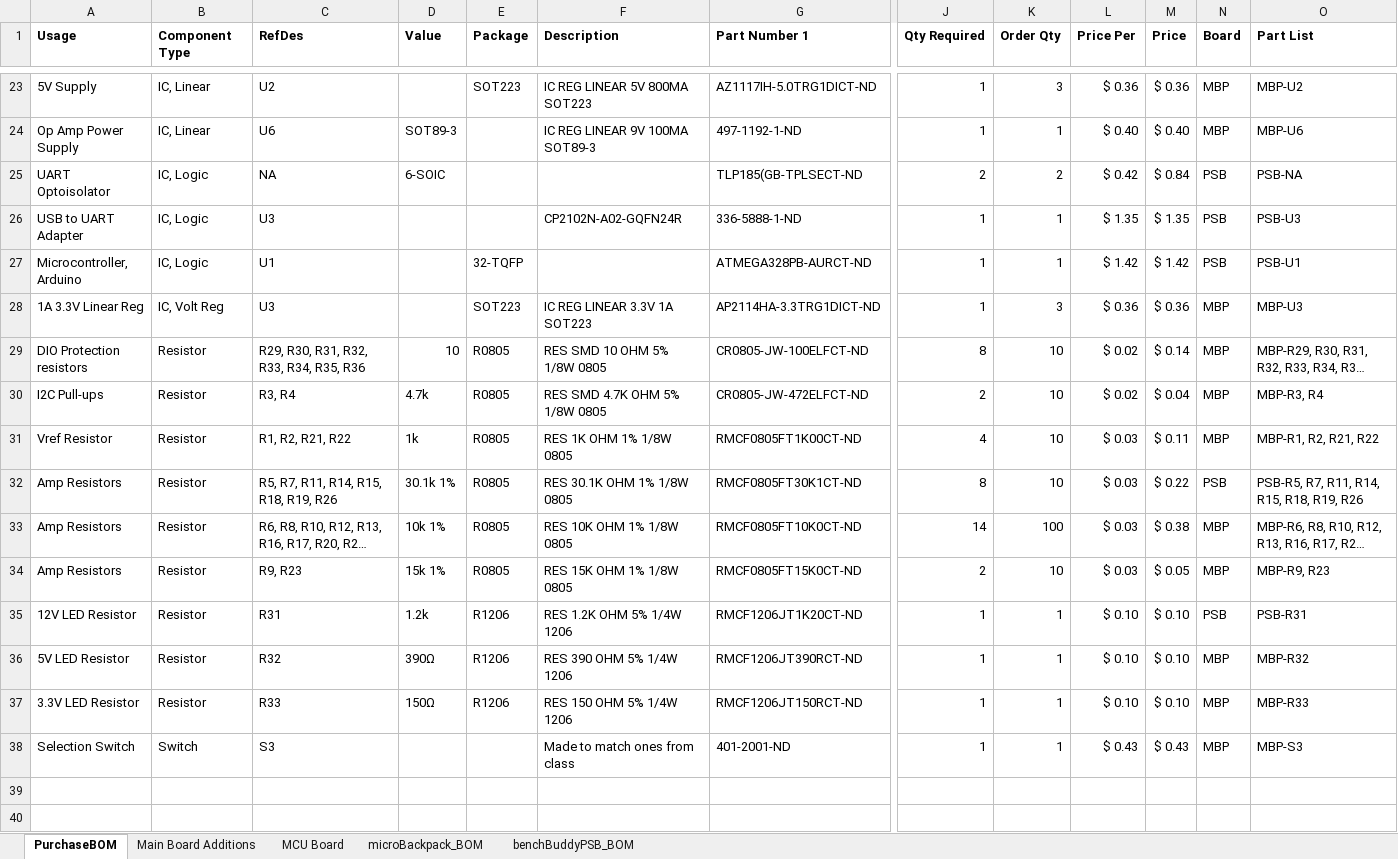
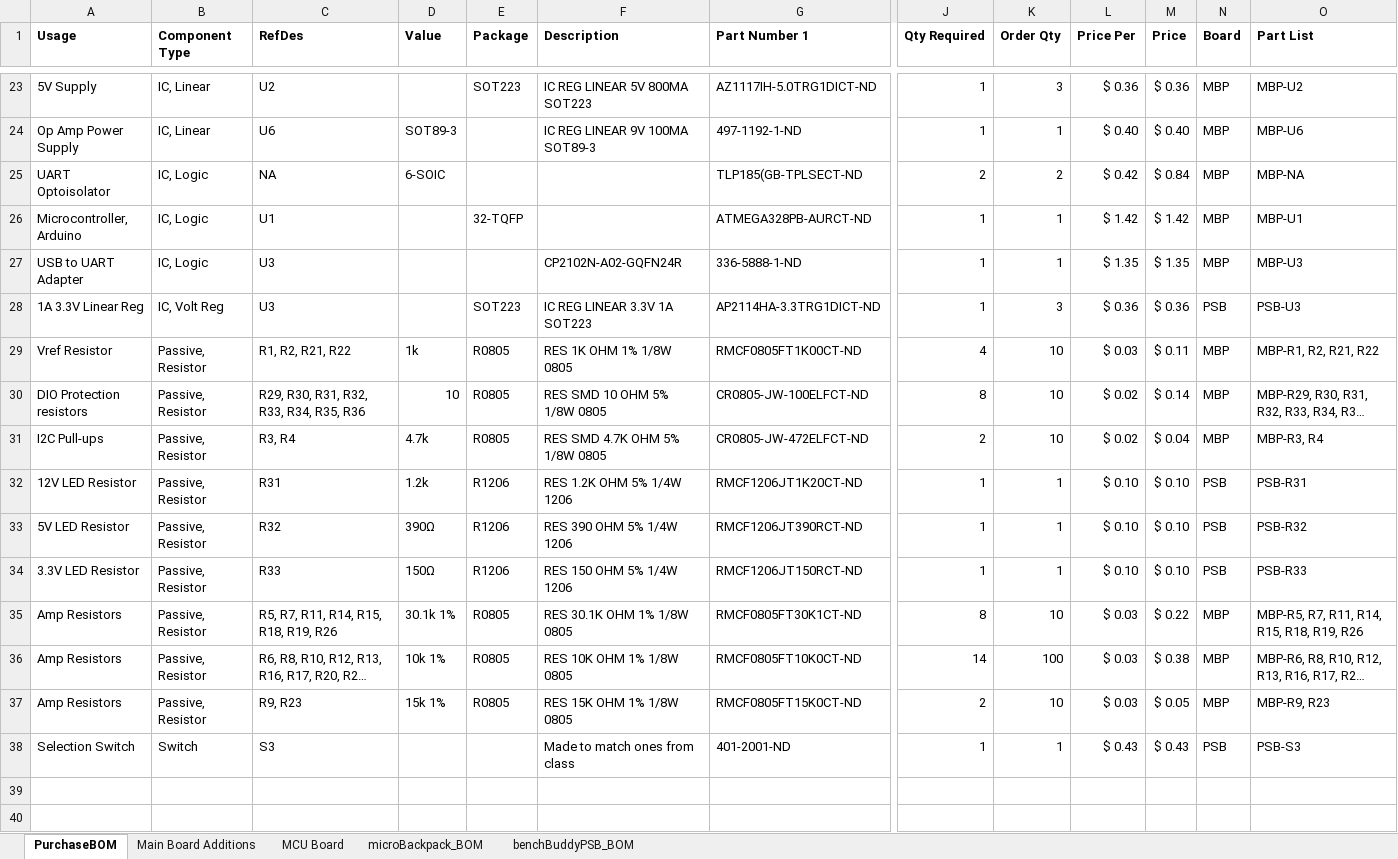
Before and after one commit to MarkGilliland/benchBuddy, an Excel workbook: BOM_Initial.xlsx, sheet PurchaseBOM, drawn as a sheet; only a part is shown, gaps mark what is left out; long unchanged cells end in …; values as stored, in another font and other column widths than the file's, no borders; conditional formats not drawn; removed rows and columns are numbered as before the commit, all else as after; rows hold the shown columns only; the diff covers the shown part only; the diff names each change by its address in the sheet, - before the commit and + after, or states it on an @@ line.

```diff
--- a/BOM_Initial.xlsx (sheet PurchaseBOM)
+++ b/BOM_Initial.xlsx (sheet PurchaseBOM)
-N25 (Board): PSB
+N25 (Board): MBP
-O25 (Part List): PSB-NA
+O25 (Part List): MBP-NA
-row 26: USB to UART Adapter | IC, Logic | U3 |  |  | CP2102N-A02-GQFN24R | 336-5888-1-ND | 1 | 1 | $ 1.35 | $ 1.35 | PSB | PSB-U3
-N26 (Board): PSB
+N26 (Board): MBP
-O26 (Part List): PSB-U1
+O26 (Part List): MBP-U1
+row 27: USB to UART Adapter | IC, Logic | U3 |  |  | CP2102N-A02-GQFN24R | 336-5888-1-ND | 1 | 1 | $ 1.35 | $ 1.35 | MBP | MBP-U3
-N28 (Board): MBP
+N28 (Board): PSB
-O28 (Part List): MBP-U3
+O28 (Part List): PSB-U3
+row 29: Vref Resistor | Passive, Resistor | R1, R2, R21, R22 | 1k | R0805 | RES 1K OHM 1% 1/8W 0805 | RMCF0805FT1K00CT-ND | 4 | 10 | $ 0.03 | $ 0.11 | MBP | MBP-R1, R2, R21, R22
-B30:B31 (Component Type): Resistor
+B30:B31 (Component Type): Passive, Resistor
-row 31: Vref Resistor | Resistor | R1, R2, R21, R22 | 1k | R0805 | RES 1K OHM 1% 1/8W 0805 | RMCF0805FT1K00CT-ND | 4 | 10 | $ 0.03 | $ 0.11 | MBP | MBP-R1, R2, R21, R22
+row 32: 12V LED Resistor | Passive, Resistor | R31 | 1.2k | R1206 | RES 1.2K OHM 5% 1/4W 1206 | RMCF1206JT1K20CT-ND | 1 | 1 | $ 0.10 | $ 0.10 | PSB | PSB-R31
+row 33: 5V LED Resistor | Passive, Resistor | R32 | 390Ω | R1206 | RES 390 OHM 5% 1/4W 1206 | RMCF1206JT390RCT-ND | 1 | 1 | $ 0.10 | $ 0.10 | PSB | PSB-R32
+row 34: 3.3V LED Resistor | Passive, Resistor | R33 | 150Ω | R1206 | RES 150 OHM 5% 1/4W 1206 | RMCF1206JT150RCT-ND | 1 | 1 | $ 0.10 | $ 0.10 | PSB | PSB-R33
-B35:B37 (Component Type): Resistor
+B35:B37 (Component Type): Passive, Resistor
-N35 (Board): PSB
+N35 (Board): MBP
-O35 (Part List): PSB-R5, R7, R11, R14, R15, R18, R19, R26
+O35 (Part List): MBP-R5, R7, R11, R14, R15, R18, R19, R26
-row 35: 12V LED Resistor | Resistor | R31 | 1.2k | R1206 | RES 1.2K OHM 5% 1/4W 1206 | RMCF1206JT1K20CT-ND | 1 | 1 | $ 0.10 | $ 0.10 | PSB | PSB-R31
-row 36: 5V LED Resistor | Resistor | R32 | 390Ω | R1206 | RES 390 OHM 5% 1/4W 1206 | RMCF1206JT390RCT-ND | 1 | 1 | $ 0.10 | $ 0.10 | MBP | MBP-R32
-row 37: 3.3V LED Resistor | Resistor | R33 | 150Ω | R1206 | RES 150 OHM 5% 1/4W 1206 | RMCF1206JT150RCT-ND | 1 | 1 | $ 0.10 | $ 0.10 | MBP | MBP-R33
-N38 (Board): MBP
+N38 (Board): PSB
-O38 (Part List): MBP-S3
+O38 (Part List): PSB-S3
```
Also changed, not shown: 3 added rows, 3 removed rows, 2 moved rows and 23 edited cells elsewhere in this sheet, formulas that keep their value.
